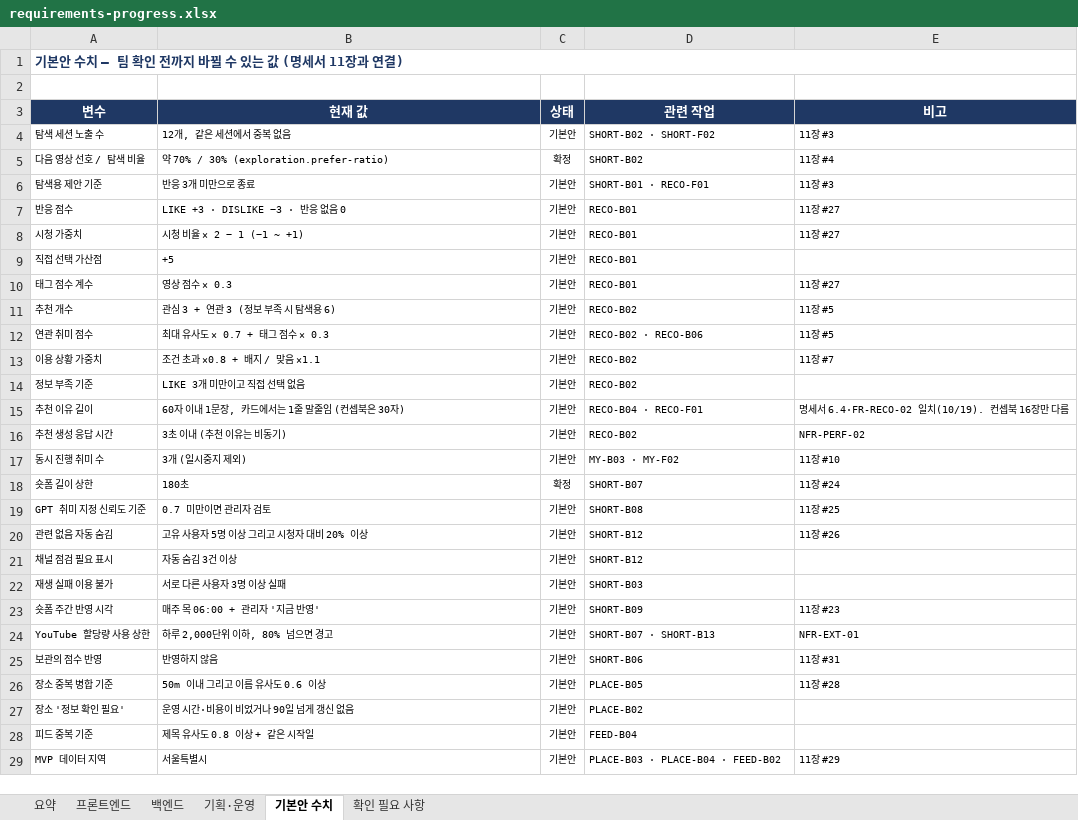
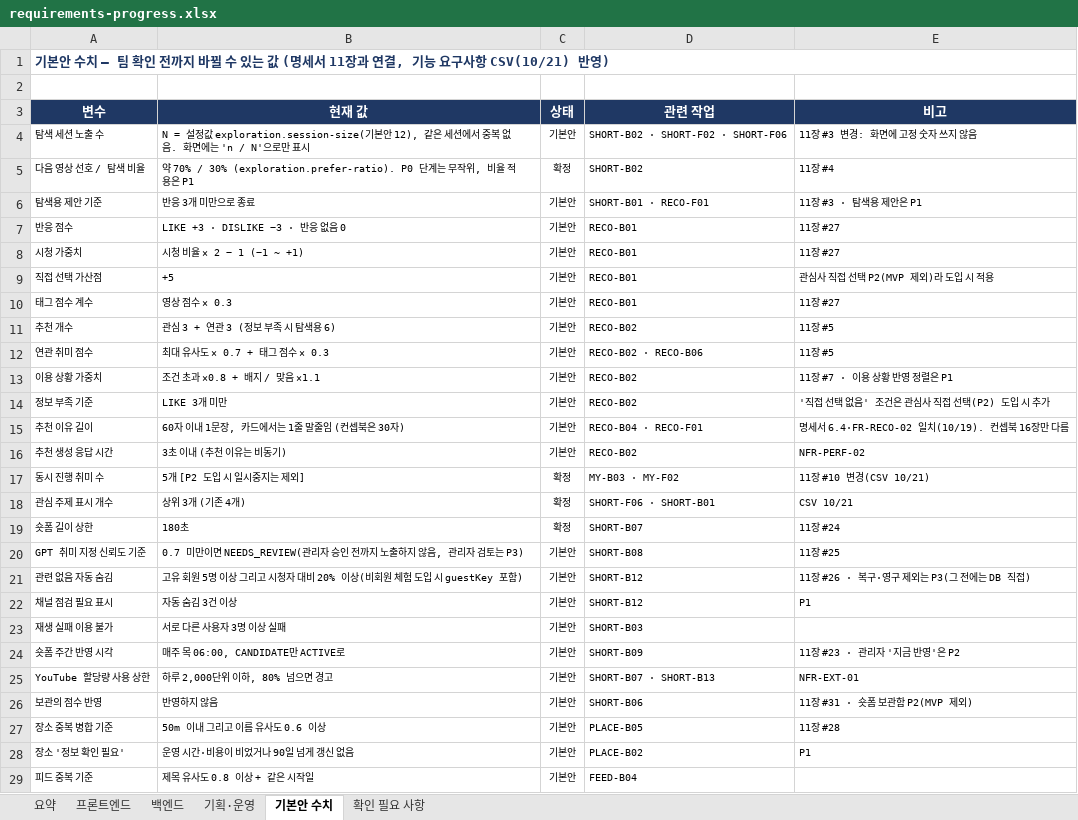
Before and after one commit to MinBeom2/NyamNyamHobby, an Excel workbook: repo/docs/tasks/requirements-progress.xlsx, sheet 기본안 수치, drawn as a sheet; only a part is shown; the shorter side is filled out with more unchanged rows; values as stored, in another font and other column widths than the file's, no borders; charts and pictures and conditional formats not drawn; addresses are those after the commit; the diff covers the shown part only; the diff names each change by its address in the sheet, - before the commit and + after, or states it on an @@ line.

Commit message:
docs: 기능 요구사항 CSV 기준으로 명세서, API, 작업 목록 갱신

```diff
--- a/repo/docs/tasks/requirements-progress.xlsx (sheet 기본안 수치)
+++ b/repo/docs/tasks/requirements-progress.xlsx (sheet 기본안 수치)
-A1 (변수): …과 연결)
+A1 (변수): …과 연결, 기능 요구사항 CSV(10/21) 반영)
-B4 (현재 값): 12개, 같은 세션에서 중복 없음
+B4 (현재 값): N = 설정값 exploration.session-size(기본안 12), 같은 세션에서 중복 없음. 화면에는 'n / N'으로만 표시
-D4 (관련 작업): SHORT-B02 · SHORT-F02
+D4 (관련 작업): SHORT-B02 · SHORT-F02 · SHORT-F06
-E4 (비고): 11장 #3
+E4 (비고): 11장 #3 변경: 화면에 고정 숫자 쓰지 않음
-B5 (현재 값): …/ 30% (exploration.prefer-ratio)
+B5 (현재 값): …/ 30% (exploration.prefer-ratio). P0 단계는 무작위, 비율 적용은 P1
-E6 (비고): 11장 #3
+E6 (비고): 11장 #3 · 탐색용 제안은 P1
-E9 (비고): (empty)
+E9 (비고): 관심사 직접 선택 P2(MVP 제외)라 도입 시 적용
-E13 (비고): 11장 #7
+E13 (비고): 11장 #7 · 이용 상황 반영 정렬은 P1
-B14 (현재 값): LIKE 3개 미만이고 직접 선택 없음
+B14 (현재 값): LIKE 3개 미만
-E14 (비고): (empty)
+E14 (비고): '직접 선택 없음' 조건은 관심사 직접 선택(P2) 도입 시 추가
-B17 (현재 값): 3개 (일시중지 제외)
+B17 (현재 값): 5개 [P2 도입 시 일시중지는 제외]
-C17 (상태): 기본안
+C17 (상태): 확정
-E17 (비고): 11장 #10
+E17 (비고): 11장 #10 변경(CSV 10/21)
+row 18: 관심 주제 표시 개수 | 상위 3개 (기존 4개) | 확정 | SHORT-F06 · SHORT-B01 | CSV 10/21
-B20 (현재 값): 0.7 미만이면 관리자 검토
+B20 (현재 값): 0.7 미만이면 NEEDS_REVIEW(관리자 승인 전까지 노출하지 않음, 관리자 검토는 P3)
-B21 (현재 값): 고유 사용자 5명 이상 그리고 시청자 대비 20% 이상
+B21 (현재 값): 고유 회원 5명 이상 그리고 시청자 대비 20% 이상(비회원 체험 도입 시 guestKey 포함)
-E21 (비고): 11장 #26
+E21 (비고): 11장 #26 · 복구·영구 제외는 P3(그 전에는 DB 직접)
-E22 (비고): (empty)
+E22 (비고): P1
-B24 (현재 값): 매주 목 06:00 + 관리자 '지금 반영'
+B24 (현재 값): 매주 목 06:00, CANDIDATE만 ACTIVE로
-E24 (비고): 11장 #23
+E24 (비고): 11장 #23 · 관리자 '지금 반영'은 P2
-E26 (비고): 11장 #31
+E26 (비고): 11장 #31 · 숏폼 보관함 P2(MVP 제외)
-E28 (비고): (empty)
+E28 (비고): P1
```
Also changed, not shown: 1 added row and 8 edited cells elsewhere in this sheet, sheet 요약, sheet 백엔드, sheet 프론트엔드, sheet 확인 필요 사항, sheet 기획·운영, charts or pictures, 11 other files.
